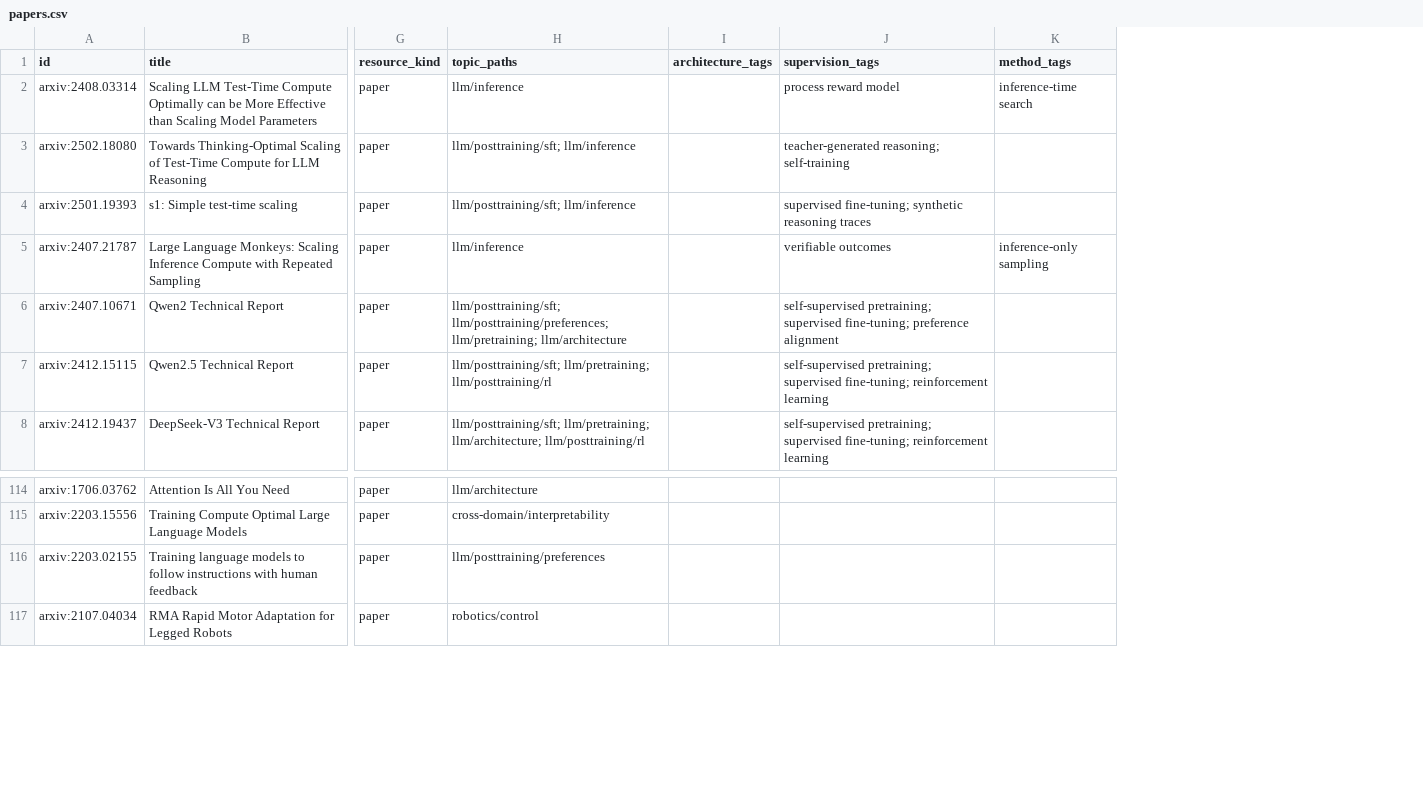
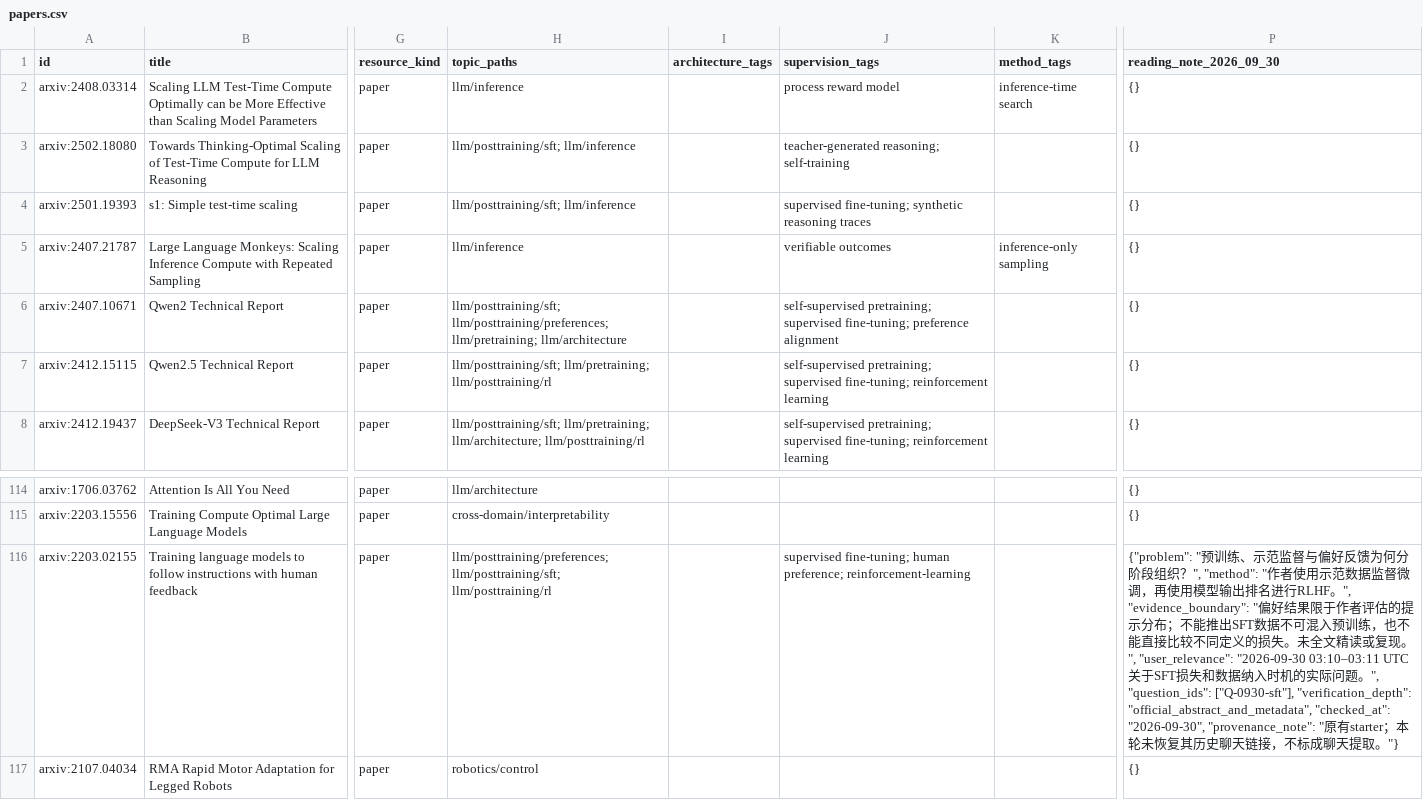
Before and after one commit to hk865/my-knowledge-data-base, a CSV file: papers.csv, drawn as a sheet; only a part is shown, gaps mark what is left out; the diff names each change by its address in the sheet, - before the commit and + after, or states it on an @@ line.

Commit message:
docs: refine training questions and recover unresolved historical DOI

```diff
--- a/papers.csv
+++ b/papers.csv
+column P (reading_note_2026_09_30), rows 2-8: all {}; rows 114-117: {} | {} | {"problem": "预训练、示范监督与偏好反馈为何分阶段组织？", "method": "作者使用示范数据监督微调，再使用模型输出排名进行RLHF。", "evidence_boundary": "偏好结果限于作者评估的提示分布；不能推出SFT数据不可混入预训练，也不能直接比较不同定义的损失。未全文精读或复现。", "user_relevance": "2026-09-30 03:10–03:11 UTC关于SFT损失和数据纳入时机的实际问题。", "question_ids": ["Q-0930-sft"], "verification_depth": "official_abstract_and_metadata", "checked_at": "2026-09-30", "provenance_note": "原有starter；本轮未恢复其历史聊天链接，不标成聊天提取。"} | {}
-H116 (topic_paths): llm/posttraining/preferences
+H116 (topic_paths): llm/posttraining/preferences; llm/posttraining/sft; llm/posttraining/rl
-J116 (supervision_tags): (empty)
+J116 (supervision_tags): supervised fine-tuning; human preference; reinforcement-learning
```
Also changed, not shown: index.csv, 11 other files.
